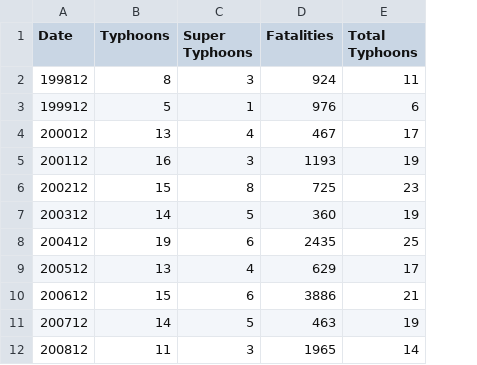
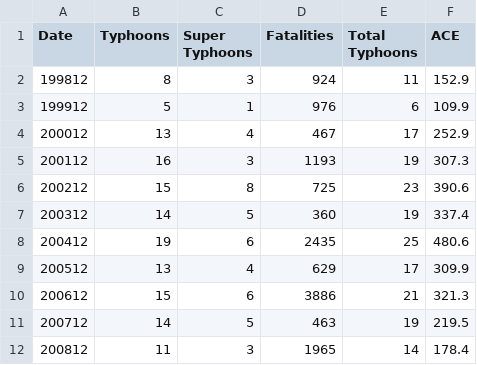
Before and after one commit to datanerddhanya/DATA608, a CSV file: Typhoons.csv, drawn as a sheet; only a part is shown; the diff names each change by its address in the sheet, - before the commit and + after, or states it on an @@ line.

Commit message:
Update Typhoons.csv

```diff
--- a/Typhoons.csv
+++ b/Typhoons.csv
+column F (ACE), rows 2-12: 152.9 | 109.9 | 252.9 | 307.3 | 390.6 | 337.4 | 480.6 | 309.9 | 321.3 | 219.5 | 178.4
```
